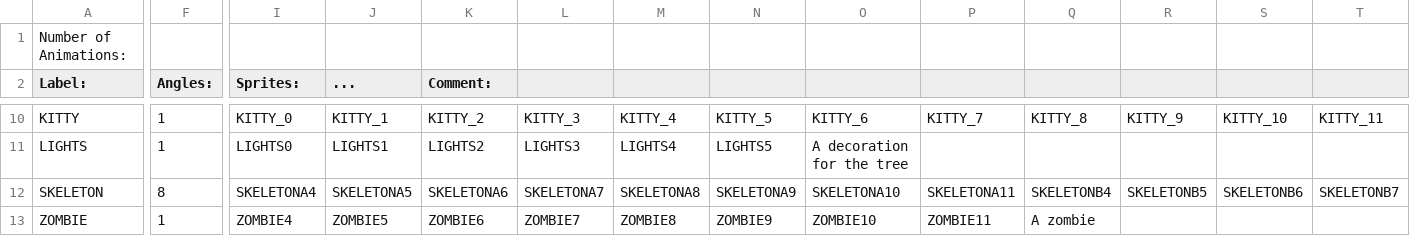
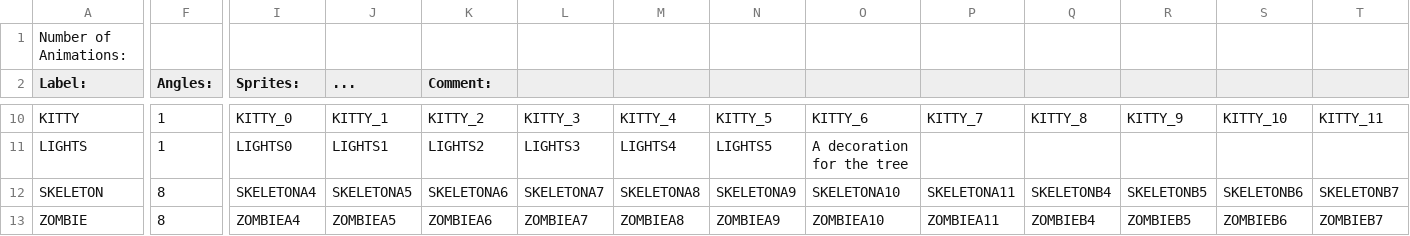
Before and after one commit to BostonBrooks/Spaghetti_Graveyard_Zero, a CSV file: games/game0/maps/map0/graphics/animations.csv, drawn as a sheet; only a part is shown, gaps mark what is left out; the diff covers the shown part only; the diff names each change by its address in the sheet, - before the commit and + after, or states it on an @@ line.

```diff
--- a/games/game0/maps/map0/graphics/animations.csv
+++ b/games/game0/maps/map0/graphics/animations.csv
-F13 (Angles:): 1
+F13 (Angles:): 8
-I13 (Sprites:): ZOMBIE4
+I13 (Sprites:): ZOMBIEA4
-J13 (...): ZOMBIE5
+J13 (...): ZOMBIEA5
-K13 (Comment:): ZOMBIE6
+K13 (Comment:): ZOMBIEA6
-L13: ZOMBIE7
+L13: ZOMBIEA7
-M13: ZOMBIE8
+M13: ZOMBIEA8
-N13: ZOMBIE9
+N13: ZOMBIEA9
-O13: ZOMBIE10
+O13: ZOMBIEA10
-P13: ZOMBIE11
+P13: ZOMBIEA11
-Q13: A zombie
+Q13: ZOMBIEB4
-R13: (empty)
+R13: ZOMBIEB5
-S13: (empty)
+S13: ZOMBIEB6
-T13: (empty)
+T13: ZOMBIEB7
```
Also changed, not shown: 53 edited cells elsewhere in this file, games/game0/maps/map0/graphics/sprites.csv, 3 other files.
